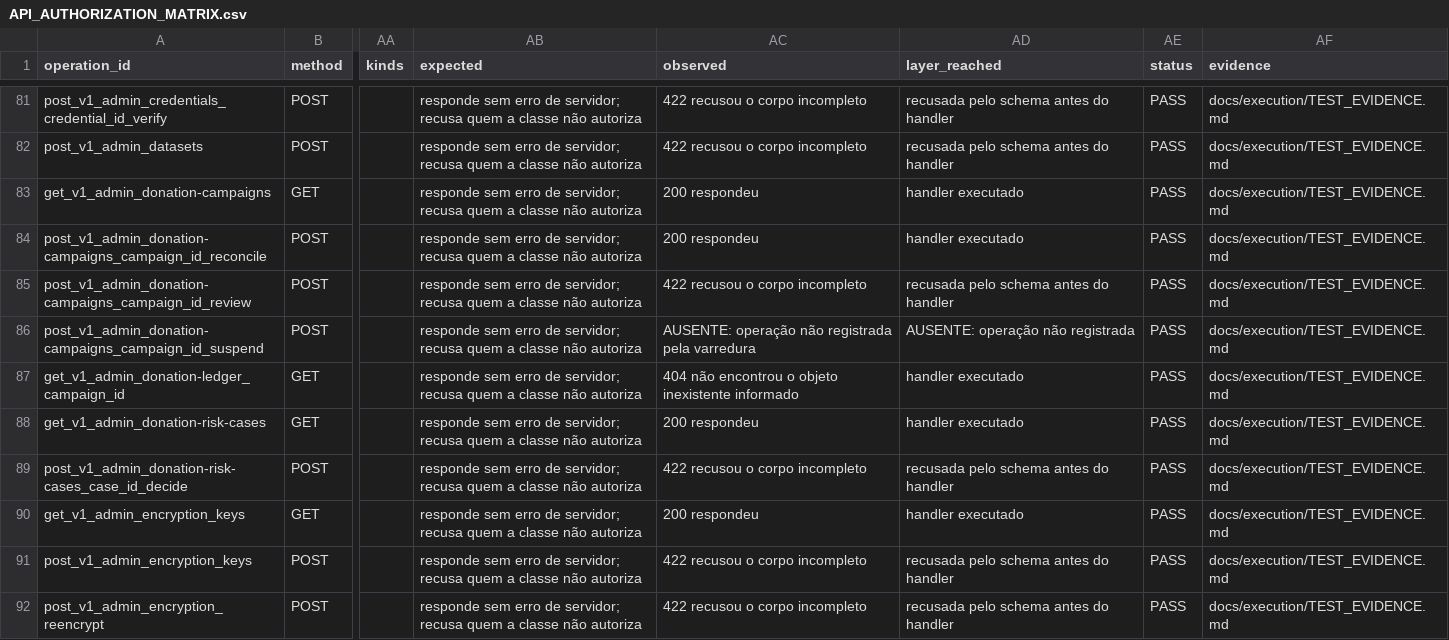
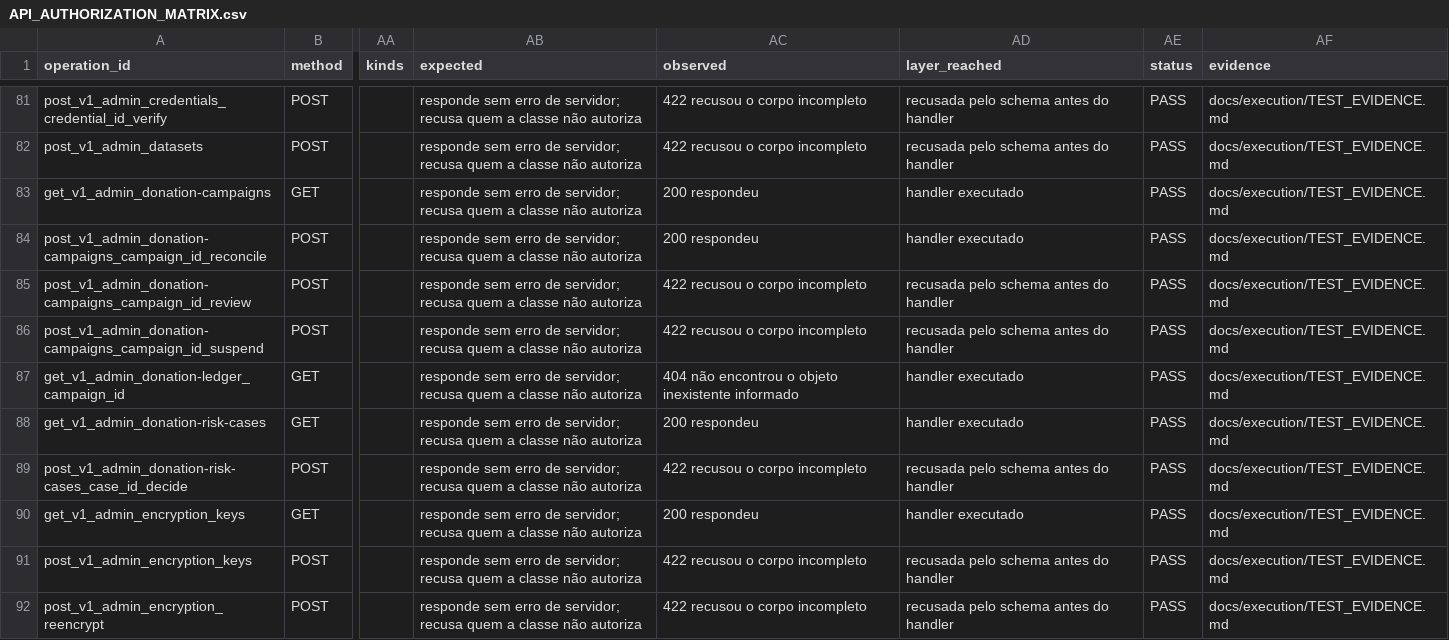
Before and after one commit to jciebres-eng/impactohubsocial, a CSV file: docs/execution/API_AUTHORIZATION_MATRIX.csv, drawn as a sheet; only a part is shown, gaps mark what is left out; the diff names each change by its address in the sheet, - before the commit and + after, or states it on an @@ line.

```diff
--- a/docs/execution/API_AUTHORIZATION_MATRIX.csv
+++ b/docs/execution/API_AUTHORIZATION_MATRIX.csv
-AC86 (observed): AUSENTE: operação não registrada pela varredura
+AC86 (observed): 422 recusou o corpo incompleto
-AD86 (layer_reached): AUSENTE: operação não registrada
+AD86 (layer_reached): recusada pelo schema antes do handler
```
Also changed, not shown: docs/execution/ROUTE_RUNTIME_MATRIX.csv, 14 other files.
